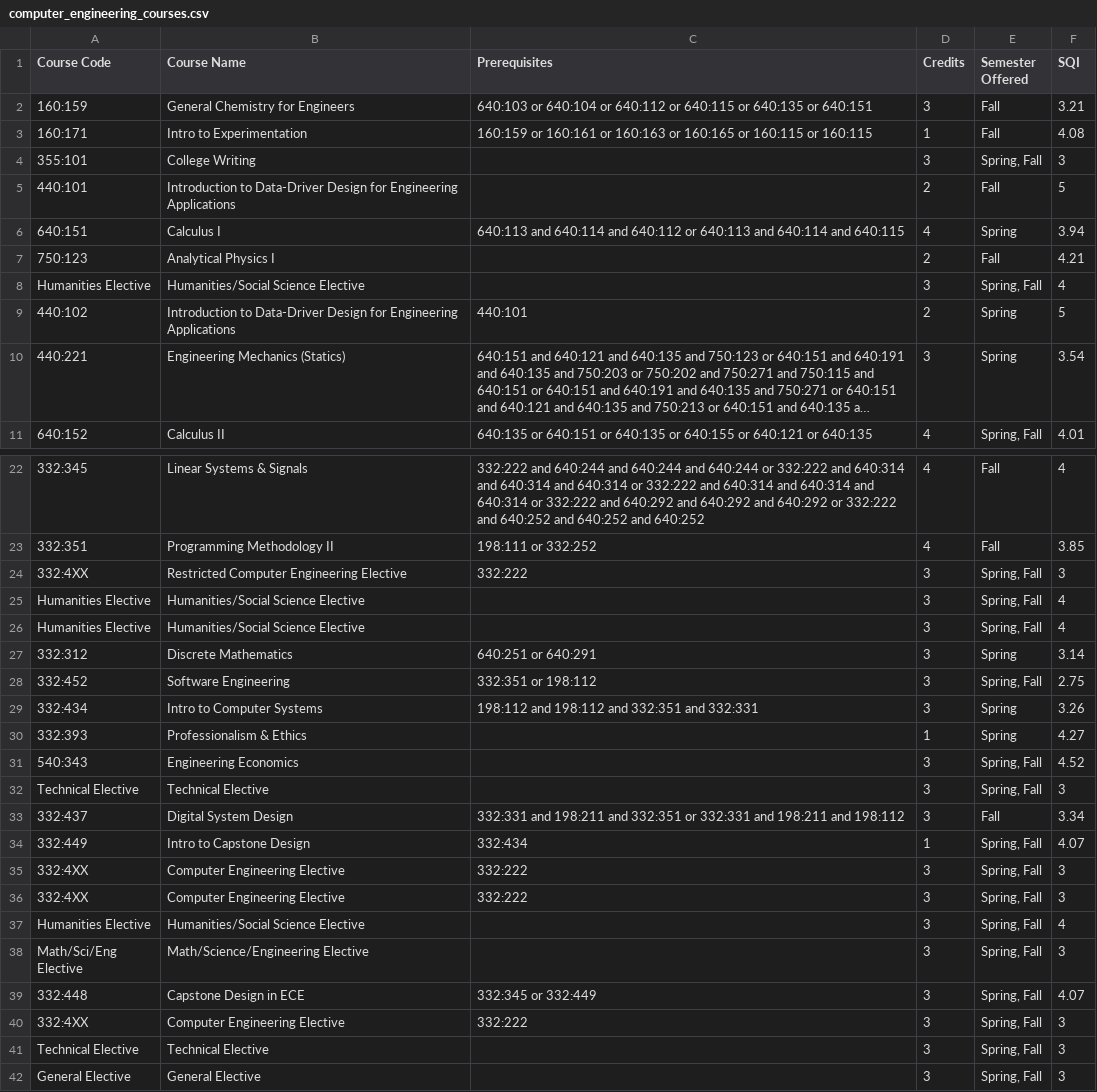
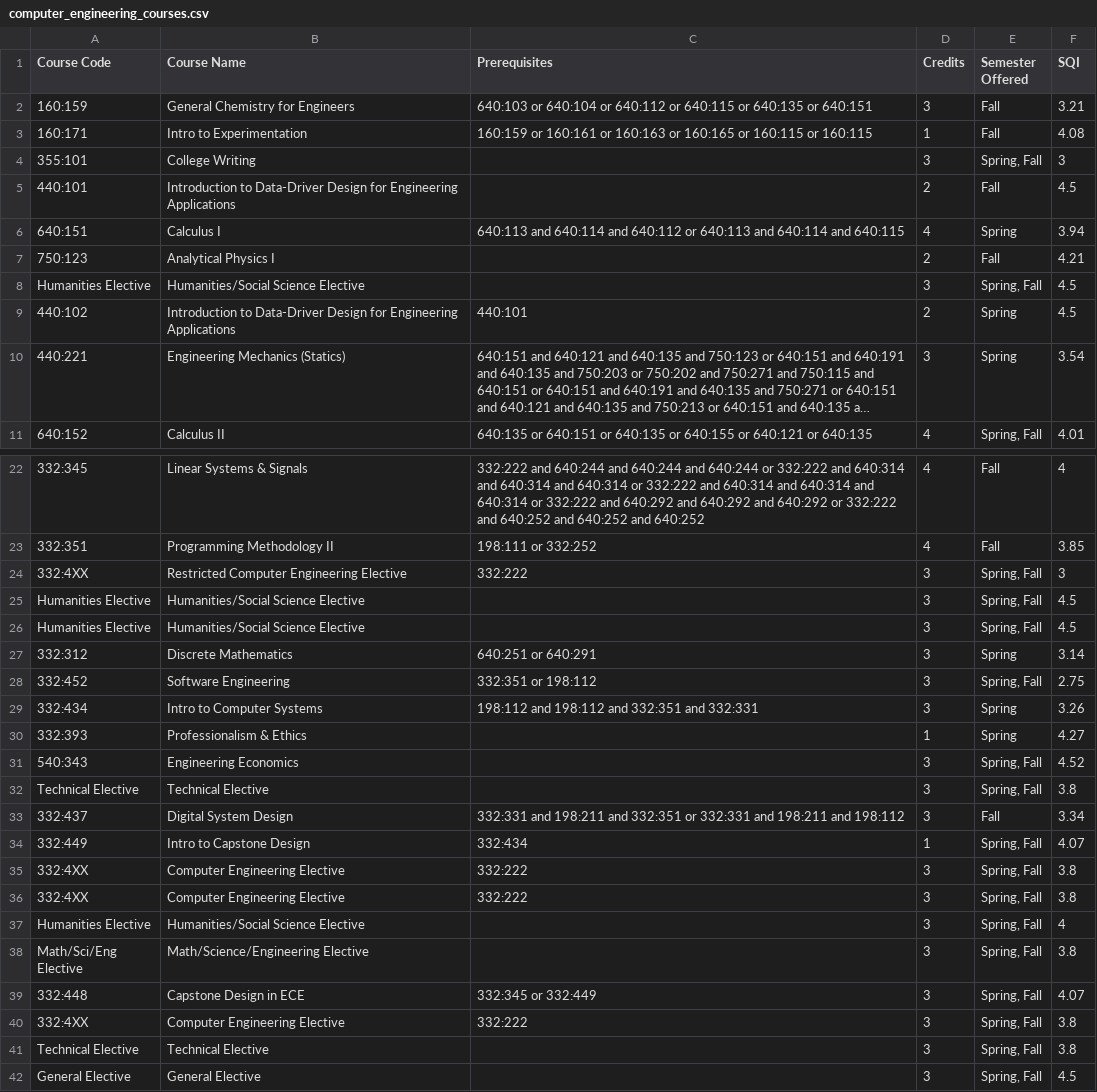
Before and after one commit to Grade-IENT/Grade_IENT-frontend-backend, a CSV file: backend/4_Year_input_Data/computer_engineering_courses.csv, drawn as a sheet; only a part is shown, gaps mark what is left out; long unchanged cells end in …; the diff names each change by its address in the sheet, - before the commit and + after, or states it on an @@ line.

Commit message:
Update computer_engineering_courses.csv

```diff
--- a/backend/4_Year_input_Data/computer_engineering_courses.csv
+++ b/backend/4_Year_input_Data/computer_engineering_courses.csv
-F5 (SQI): 5
+F5 (SQI): 4.5
-F8 (SQI): 4
+F8 (SQI): 4.5
-F9 (SQI): 5
+F9 (SQI): 4.5
-F25:F26 (SQI): 4
+F25:F26 (SQI): 4.5
-F32 (SQI): 3
+F32 (SQI): 3.8
-F35:F36 (SQI): 3
+F35:F36 (SQI): 3.8
-F38 (SQI): 3
+F38 (SQI): 3.8
-F40:F41 (SQI): 3
+F40:F41 (SQI): 3.8
-F42 (SQI): 3
+F42 (SQI): 4.5
```
